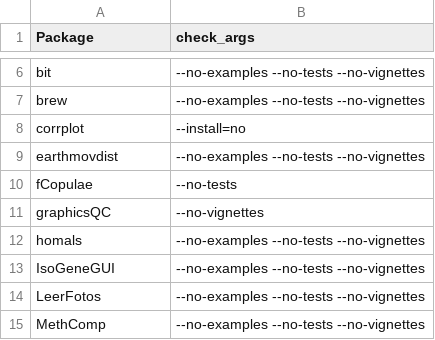
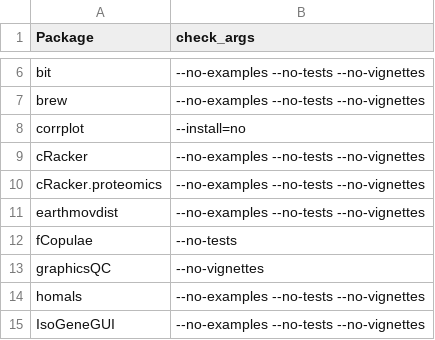
Before and after one commit to rforge/site, a CSV file: pkg/rfTools/inst/stoplists/windows.csv, drawn as a sheet; only a part is shown, gaps mark what is left out; the shorter side is filled out with more unchanged rows; the diff names each change by its address in the sheet, - before the commit and + after, or states it on an @@ line.

Commit message:
bugfix; cRacker in stoplist;
git-svn-id: svn://svn.r-forge.r-project.org/svnroot/site@298 edb9625f-4e0d-4859-8d74-9fd3b1da38cb

```diff
--- a/pkg/rfTools/inst/stoplists/windows.csv
+++ b/pkg/rfTools/inst/stoplists/windows.csv
+row 9: cRacker | --no-examples --no-tests --no-vignettes
+row 10: cRacker.proteomics | --no-examples --no-tests --no-vignettes
```
Also changed, not shown: 2 other files.
